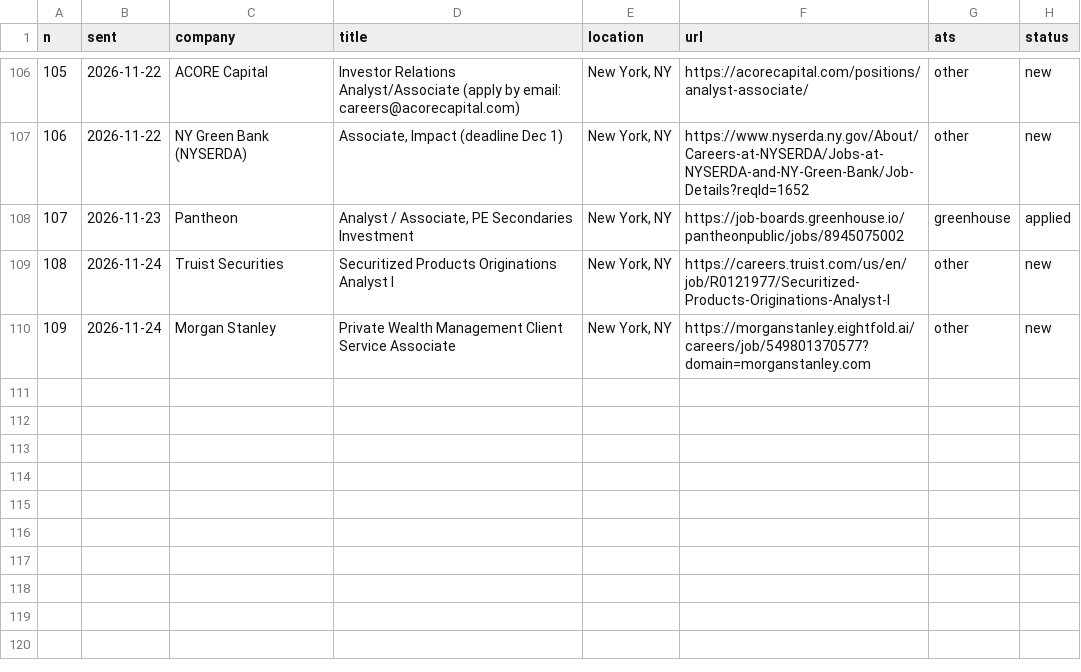
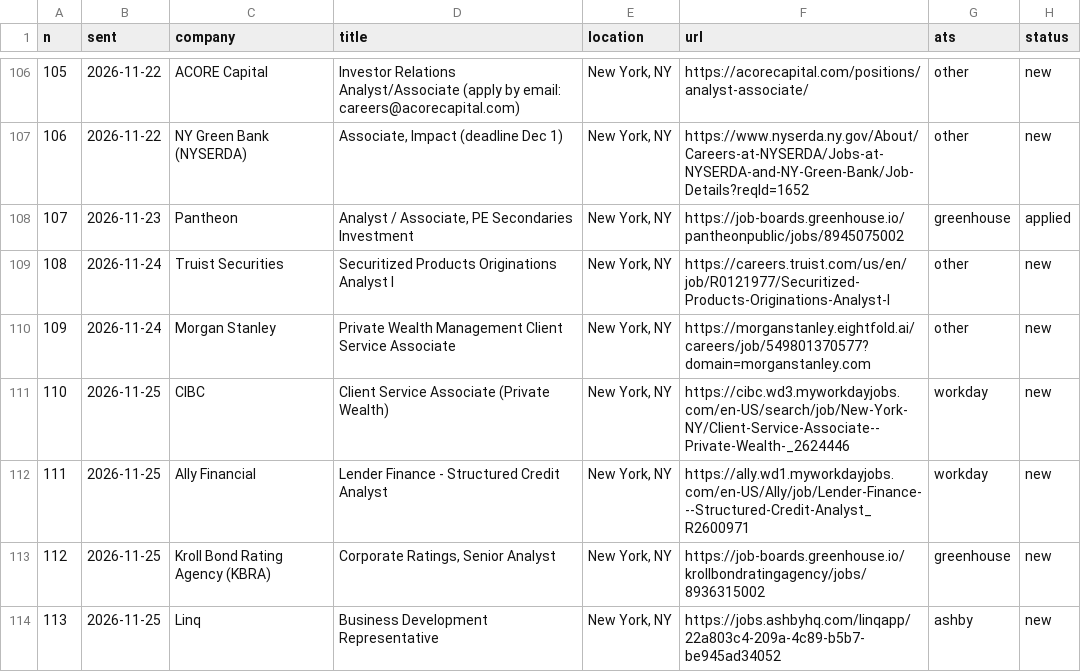
Before and after one commit to arjuna2204/job-agent, a CSV file: data/instinct_jobs.csv, drawn as a sheet; only a part is shown, gaps mark what is left out; the diff names each change by its address in the sheet, - before the commit and + after, or states it on an @@ line.

```diff
--- a/data/instinct_jobs.csv
+++ b/data/instinct_jobs.csv
+row 111: 110 | 2026-11-25 | CIBC | Client Service Associate (Private Wealth) | New York, NY | https://cibc.wd3.myworkdayjobs.com/en-US/search/job/New-York-NY/Client-Service-Associate--Private-Wealth-_2624446 | workday | new
+row 112: 111 | 2026-11-25 | Ally Financial | Lender Finance - Structured Credit Analyst | New York, NY | https://ally.wd1.myworkdayjobs.com/en-US/Ally/job/Lender-Finance---Structured-Credit-Analyst_R2600971 | workday | new
+row 113: 112 | 2026-11-25 | Kroll Bond Rating Agency (KBRA) | Corporate Ratings, Senior Analyst | New York, NY | https://job-boards.greenhouse.io/krollbondratingagency/jobs/8936315002 | greenhouse | new
+row 114: 113 | 2026-11-25 | Linq | Business Development Representative | New York, NY | https://jobs.ashbyhq.com/linqapp/22a803c4-209a-4c89-b5b7-be945ad34052 | ashby | new
```
Also changed, not shown: data/applied.csv.
